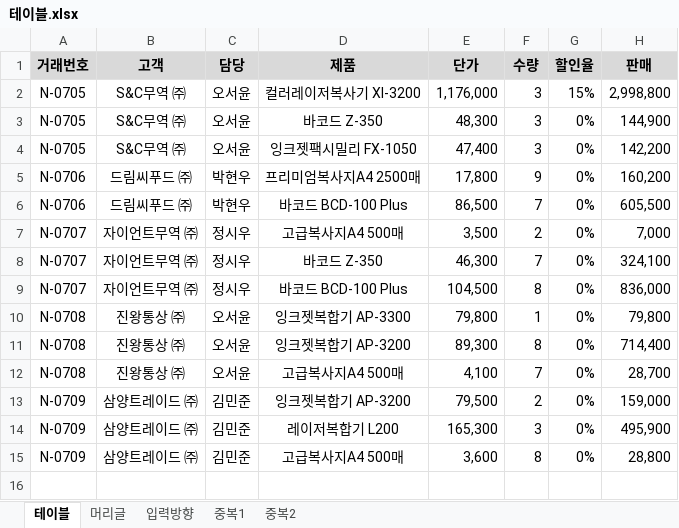
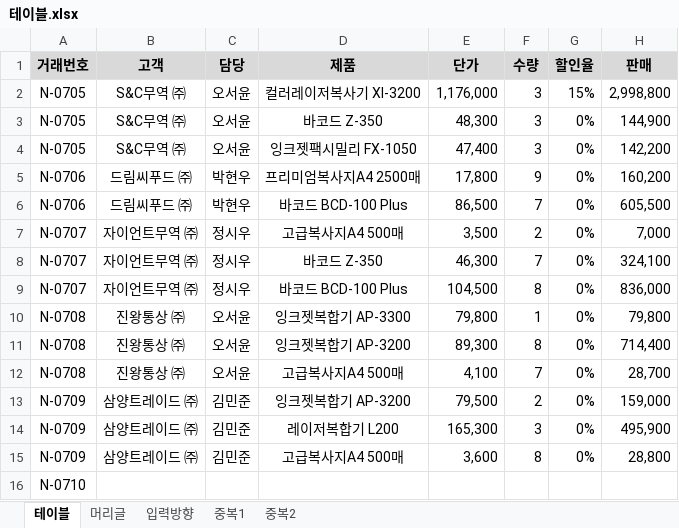
Before and after one commit to Hwangtaehun/excel, an Excel workbook: source/PART 01/CHAPTER 01/테이블.xlsx, sheet 테이블, drawn as a sheet; values as stored, in another font and other column widths than the file's, no borders; the diff names each change by its address in the sheet, - before the commit and + after, or states it on an @@ line.

```diff
--- a/source/PART 01/CHAPTER 01/테이블.xlsx (sheet 테이블)
+++ b/source/PART 01/CHAPTER 01/테이블.xlsx (sheet 테이블)
+row 16: N-0710
```
Also changed, not shown: source/PART 01/CHAPTER 01/잘못 구성된 테이블.xlsm, source/PART 01/CHAPTER 01/크로스-탭-빈셀.xlsx.
